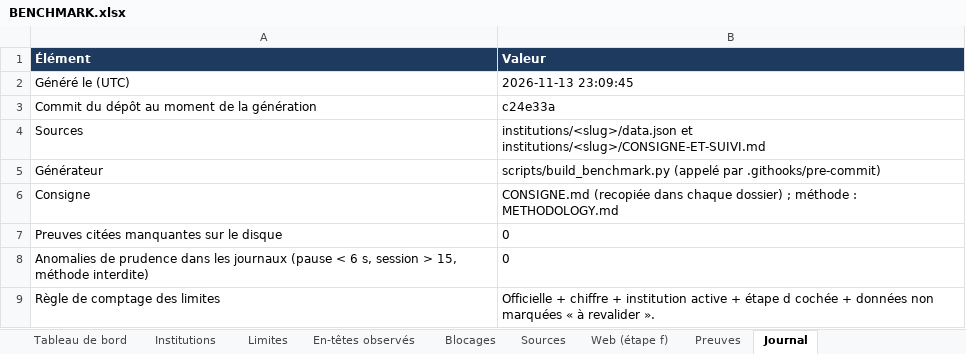
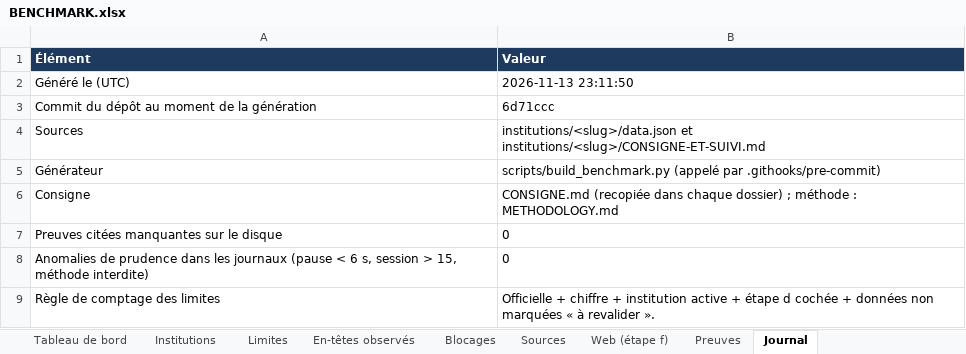
Before and after one commit to maribakulj/Veille-API-IIIF, an Excel workbook: BENCHMARK.xlsx, sheet Journal, drawn as a sheet; values as stored, in another font and other column widths than the file's, no borders; the diff names each change by its address in the sheet, - before the commit and + after, or states it on an @@ line.

```diff
--- a/BENCHMARK.xlsx (sheet Journal)
+++ b/BENCHMARK.xlsx (sheet Journal)
-B2 (Valeur): 2026-11-13 23:09:45
+B2 (Valeur): 2026-11-13 23:11:50
-B3 (Valeur): c24e33a
+B3 (Valeur): 6d71ccc
```
Also changed, not shown: sheet Tableau de bord, 38 other files.
